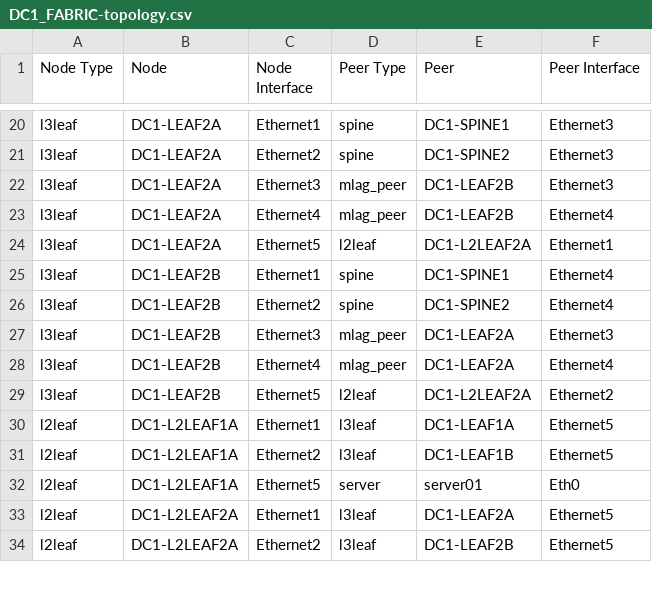
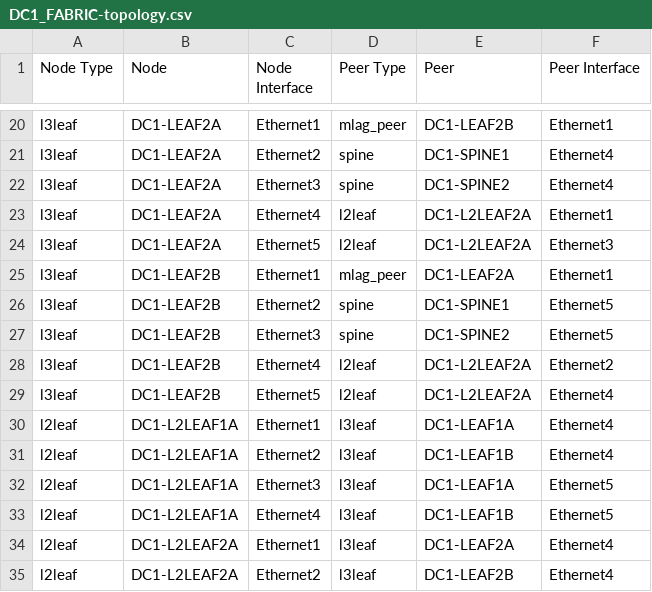
Before and after one commit to arista-netdevops-community/atd-avd, a CSV file: inventory/documentation/DC1_FABRIC/DC1_FABRIC-topology.csv, drawn as a sheet; only a part is shown, gaps mark what is left out; addresses are those after the commit; the diff covers the shown part only; the diff names each change by its address in the sheet, - before the commit and + after, or states it on an @@ line.

```diff
--- a/inventory/documentation/DC1_FABRIC/DC1_FABRIC-topology.csv
+++ b/inventory/documentation/DC1_FABRIC/DC1_FABRIC-topology.csv
-D20 (Peer Type): spine
+D20 (Peer Type): mlag_peer
-E20 (Peer): DC1-SPINE1
+E20 (Peer): DC1-LEAF2B
-F20 (Peer Interface): Ethernet3
+F20 (Peer Interface): Ethernet1
-E21 (Peer): DC1-SPINE2
+E21 (Peer): DC1-SPINE1
-F21:F22 (Peer Interface): Ethernet3
+F21:F22 (Peer Interface): Ethernet4
-D22 (Peer Type): mlag_peer
+D22 (Peer Type): spine
-E22 (Peer): DC1-LEAF2B
+E22 (Peer): DC1-SPINE2
-D23 (Peer Type): mlag_peer
+D23 (Peer Type): l2leaf
-E23 (Peer): DC1-LEAF2B
+E23 (Peer): DC1-L2LEAF2A
-F23 (Peer Interface): Ethernet4
+F23 (Peer Interface): Ethernet1
-F24 (Peer Interface): Ethernet1
+F24 (Peer Interface): Ethernet3
-D25 (Peer Type): spine
+D25 (Peer Type): mlag_peer
-E25 (Peer): DC1-SPINE1
+E25 (Peer): DC1-LEAF2A
-F25 (Peer Interface): Ethernet4
+F25 (Peer Interface): Ethernet1
-E26 (Peer): DC1-SPINE2
+E26 (Peer): DC1-SPINE1
-F26 (Peer Interface): Ethernet4
+F26 (Peer Interface): Ethernet5
-D27 (Peer Type): mlag_peer
+D27 (Peer Type): spine
-E27 (Peer): DC1-LEAF2A
+E27 (Peer): DC1-SPINE2
-F27 (Peer Interface): Ethernet3
+F27 (Peer Interface): Ethernet5
-D28 (Peer Type): mlag_peer
+D28 (Peer Type): l2leaf
-E28 (Peer): DC1-LEAF2A
+E28 (Peer): DC1-L2LEAF2A
-F28 (Peer Interface): Ethernet4
+F28 (Peer Interface): Ethernet2
-F29 (Peer Interface): Ethernet2
+F29 (Peer Interface): Ethernet4
-F30:F31 (Peer Interface): Ethernet5
+F30:F31 (Peer Interface): Ethernet4
-C32 (Node Interface): Ethernet5
+C32 (Node Interface): Ethernet3
-D32 (Peer Type): server
+D32 (Peer Type): l3leaf
-E32 (Peer): server01
+E32 (Peer): DC1-LEAF1A
-F32 (Peer Interface): Eth0
+F32 (Peer Interface): Ethernet5
+row 33: l2leaf | DC1-L2LEAF1A | Ethernet4 | l3leaf | DC1-LEAF1B | Ethernet5
-F34:F35 (Peer Interface): Ethernet5
+F34:F35 (Peer Interface): Ethernet4
```
Also changed, not shown: 1 added row and 42 edited cells elsewhere in this file, inventory/documentation/DC1_FABRIC/DC1_FABRIC-p2p-links.csv, 27 other files.
